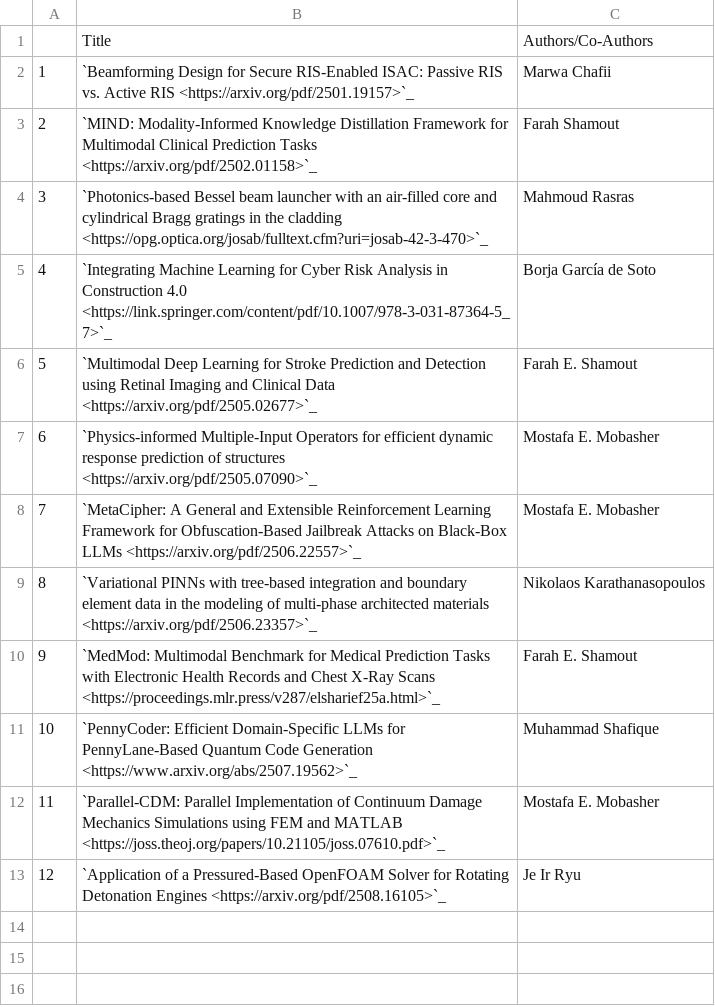
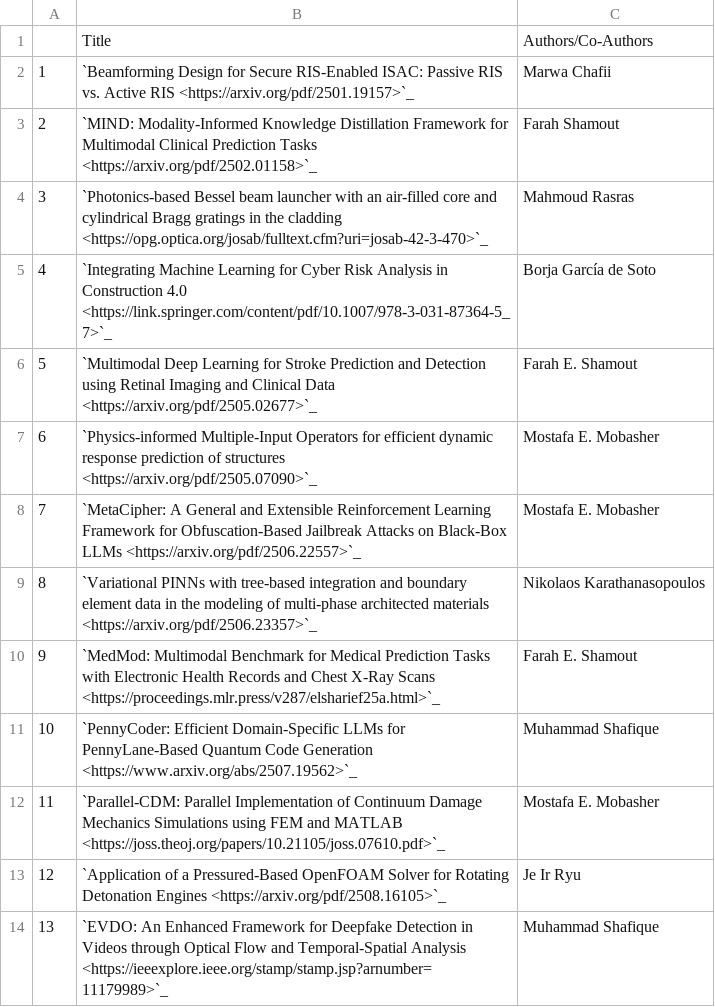
Before and after one commit to NYUAD-CRC/crc-docs, a CSV file: source/hpc/research/data/engineering-2025.csv, drawn as a sheet.

```diff
--- a/source/hpc/research/data/engineering-2025.csv
+++ b/source/hpc/research/data/engineering-2025.csv
@@ -13 +13,2 @@
 12,`Application of a Pressured-Based OpenFOAM Solver for Rotating Detonation Engines <https://arxiv.org/pdf/2508.16105>`_,Je Ir Ryu
+13,`EVDO: An Enhanced Framework for Deepfake Detection in Videos through Optical Flow and Temporal-Spatial Analysis <https://ieeexplore.ieee.org/stamp/stamp.jsp?arnumber=11179989>`_,Muhammad Shafique
```
Also changed, not shown: source/hpc/research/data/cgsb-2025.csv, 1 other file.
